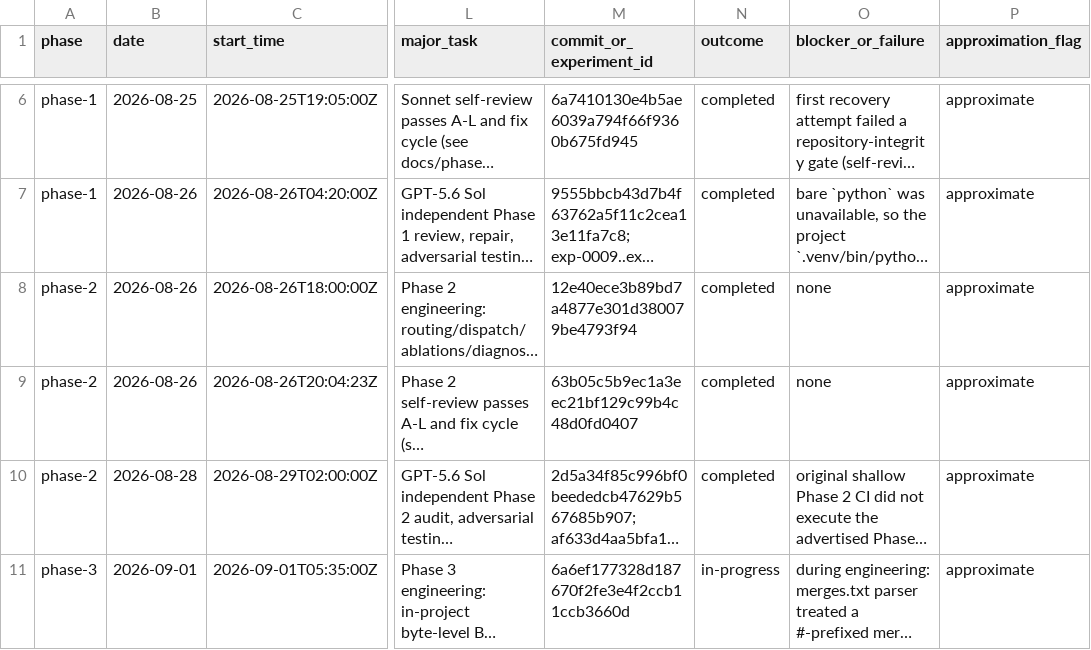
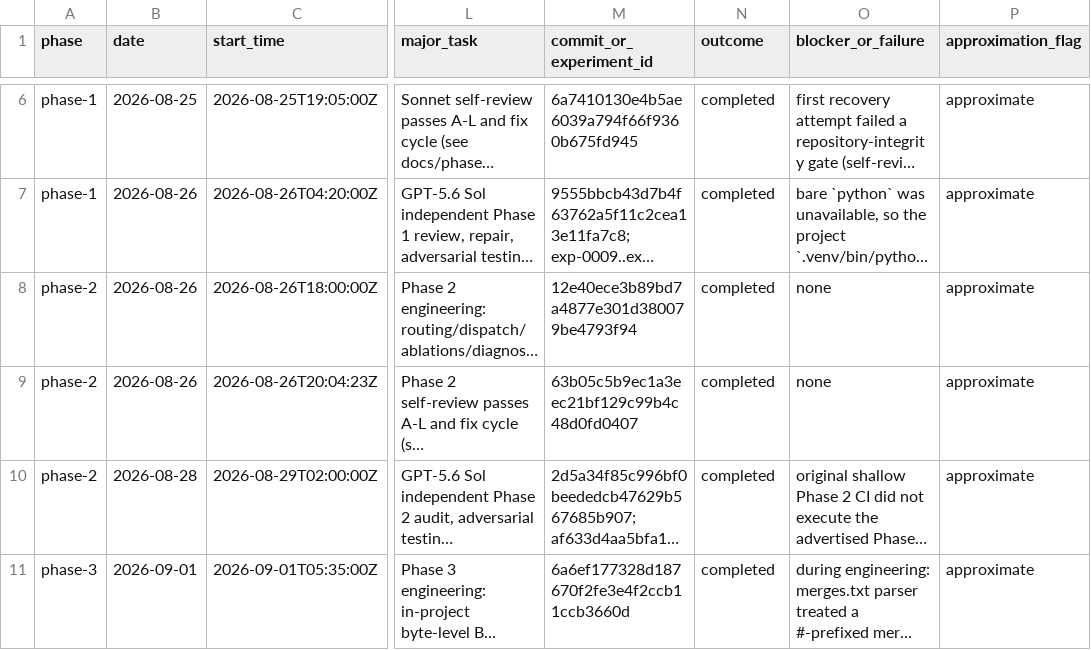
Before and after one commit to Cinqic/Juniper-Auto, a CSV file: docs/time/phase-hours.csv, drawn as a sheet; only a part is shown, gaps mark what is left out; long unchanged cells end in …; the diff covers the shown part only; the diff names each change by its address in the sheet, - before the commit and + after, or states it on an @@ line.

```diff
--- a/docs/time/phase-hours.csv
+++ b/docs/time/phase-hours.csv
-N11 (outcome): in-progress
+N11 (outcome): completed
```
Also changed, not shown: 7 edited cells elsewhere in this file, 5 other files.
